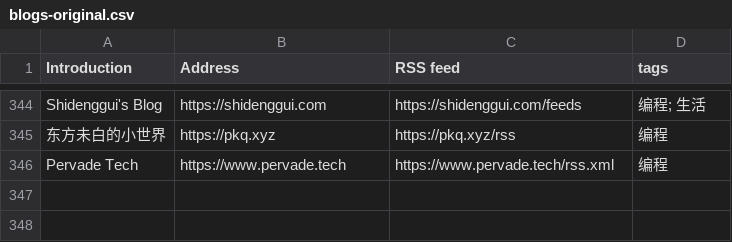
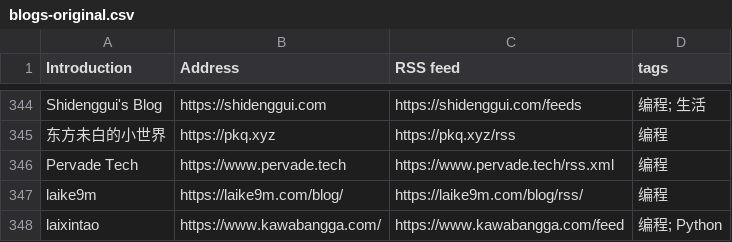
Before and after one commit to shidenggui/bloghub, a CSV file: backend/assets/blogs-original.csv, drawn as a sheet; only a part is shown, gaps mark what is left out; the diff names each change by its address in the sheet, - before the commit and + after, or states it on an @@ line.

Commit message:
:star:(blogs) add more blog

```diff
--- a/backend/assets/blogs-original.csv
+++ b/backend/assets/blogs-original.csv
+row 347: laike9m | https://laike9m.com/blog/ | https://laike9m.com/blog/rss/ | 编程
+row 348: laixintao | https://www.kawabangga.com/ | https://www.kawabangga.com/feed | 编程; Python
```
